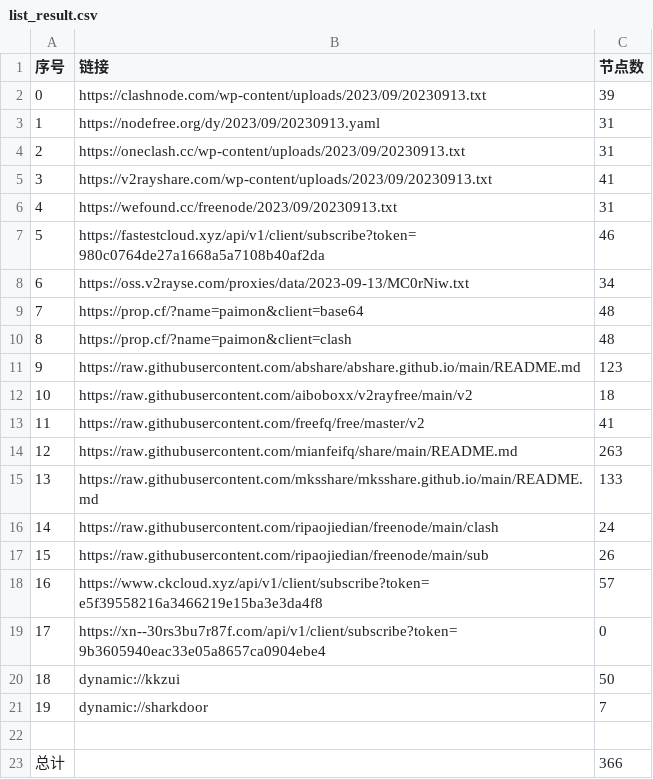
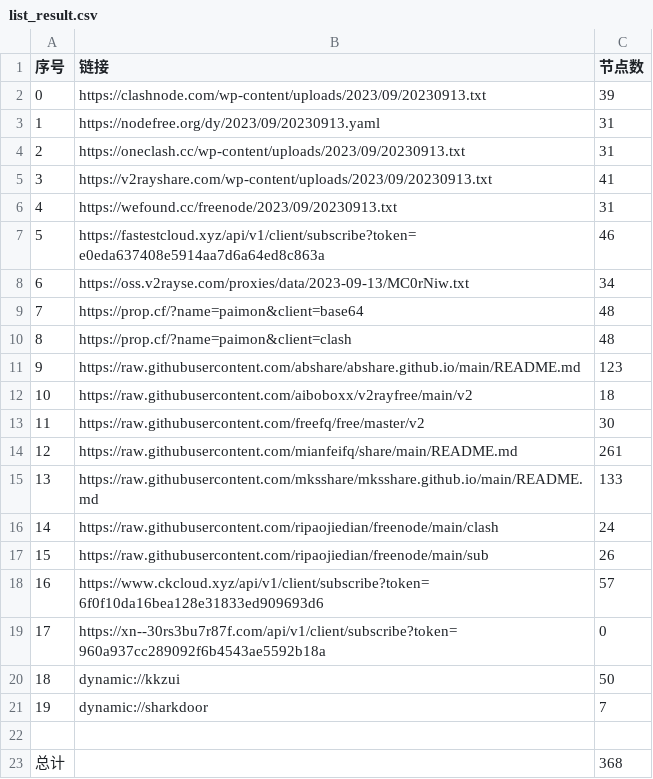
Before and after one commit to yuhanguyue-hub/free, a CSV file: list_result.csv, drawn as a sheet.

```diff
--- a/list_result.csv
+++ b/list_result.csv
@@ -6,3 +6,3 @@
 4,https://wefound.cc/freenode/2023/09/20230913.txt,31
-5,https://fastestcloud.xyz/api/v1/client/subscribe?token=980c0764de27a1668a5a7108b40af2da,46
+5,https://fastestcloud.xyz/api/v1/client/subscribe?token=e0eda637408e5914aa7d6a64ed8c863a,46
 6,https://oss.v2rayse.com/proxies/data/2023-09-13/MC0rNiw.txt,34
@@ -12,4 +12,4 @@
 10,https://raw.githubusercontent.com/aiboboxx/v2rayfree/main/v2,18
-11,https://raw.githubusercontent.com/freefq/free/master/v2,41
-12,https://raw.githubusercontent.com/mianfeifq/share/main/README.md,263
+11,https://raw.githubusercontent.com/freefq/free/master/v2,30
+12,https://raw.githubusercontent.com/mianfeifq/share/main/README.md,261
 13,https://raw.githubusercontent.com/mksshare/mksshare.github.io/main/README.md,133
@@ -17,4 +17,4 @@
 15,https://raw.githubusercontent.com/ripaojiedian/freenode/main/sub,26
-16,https://www.ckcloud.xyz/api/v1/client/subscribe?token=e5f39558216a3466219e15ba3e3da4f8,57
-17,https://xn--30rs3bu7r87f.com/api/v1/client/subscribe?token=9b3605940eac33e05a8657ca0904ebe4,0
+16,https://www.ckcloud.xyz/api/v1/client/subscribe?token=6f0f10da16bea128e31833ed909693d6,57
+17,https://xn--30rs3bu7r87f.com/api/v1/client/subscribe?token=960a937cc289092f6b4543ae5592b18a,0
 18,dynamic://kkzui,50
@@ -22,2 +22,2 @@
 
-总计,,366
+总计,,368
```
Also changed, not shown: 14 other files.
